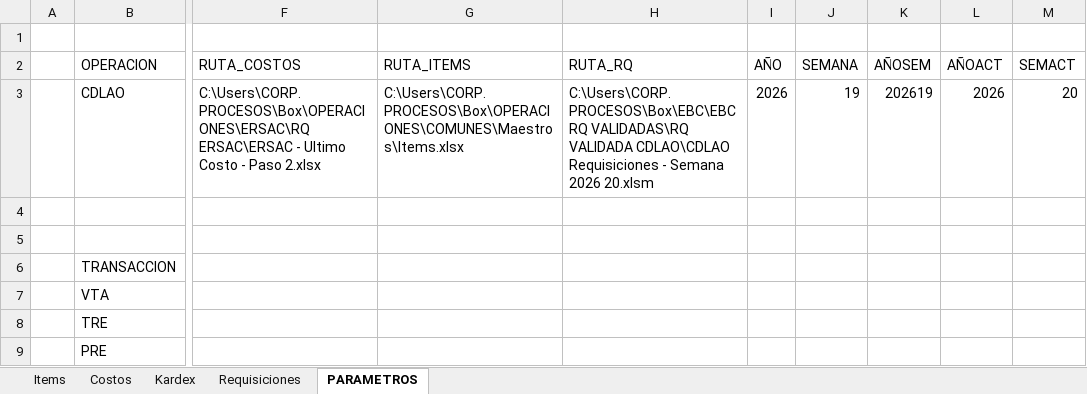
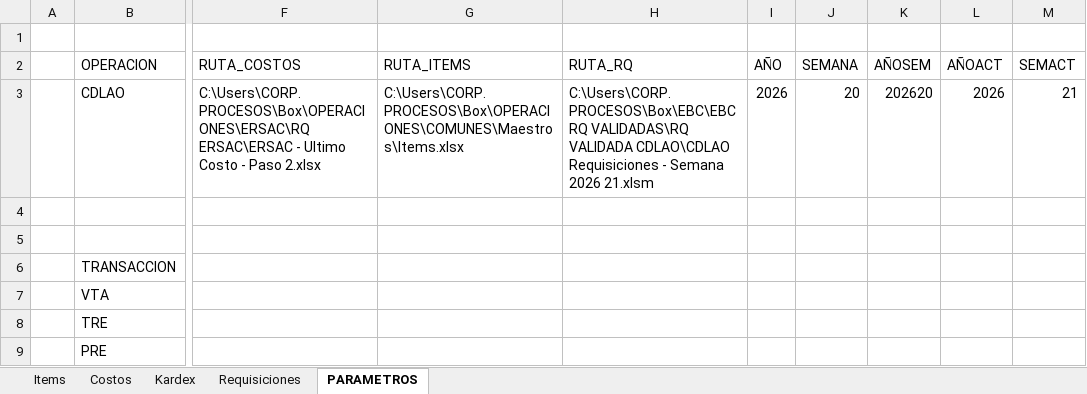
Before and after one commit to AlvaroCornejo/EBC_PEDIDOS_ADICIONALES, an Excel workbook: data/CDLAO - ADICIONALES.xlsx, sheet PARAMETROS, drawn as a sheet; only a part is shown, gaps mark what is left out; values as stored, in another font and other column widths than the file's, no borders; table styles not drawn; the diff names each change by its address in the sheet, - before the commit and + after, or states it on an @@ line.

```diff
--- a/data/CDLAO - ADICIONALES.xlsx (sheet PARAMETROS)
+++ b/data/CDLAO - ADICIONALES.xlsx (sheet PARAMETROS)
-H3 (RUTA_RQ): …Semana 2026 20.xlsm
+H3 (RUTA_RQ): …Semana 2026 21.xlsm
-J3 (SEMANA): 19
+J3 (SEMANA): 20
-K3 (AÑOSEM): 202619
+K3 (AÑOSEM): 202620
-M3 (SEMACT): 20
+M3 (SEMACT): 21
```
Also changed, not shown: sheet Kardex, sheet Requisiciones, sheet Costos, data/AASI - ADICIONALES.xlsx, data/CDL28 - ADICIONALES.xlsx.
